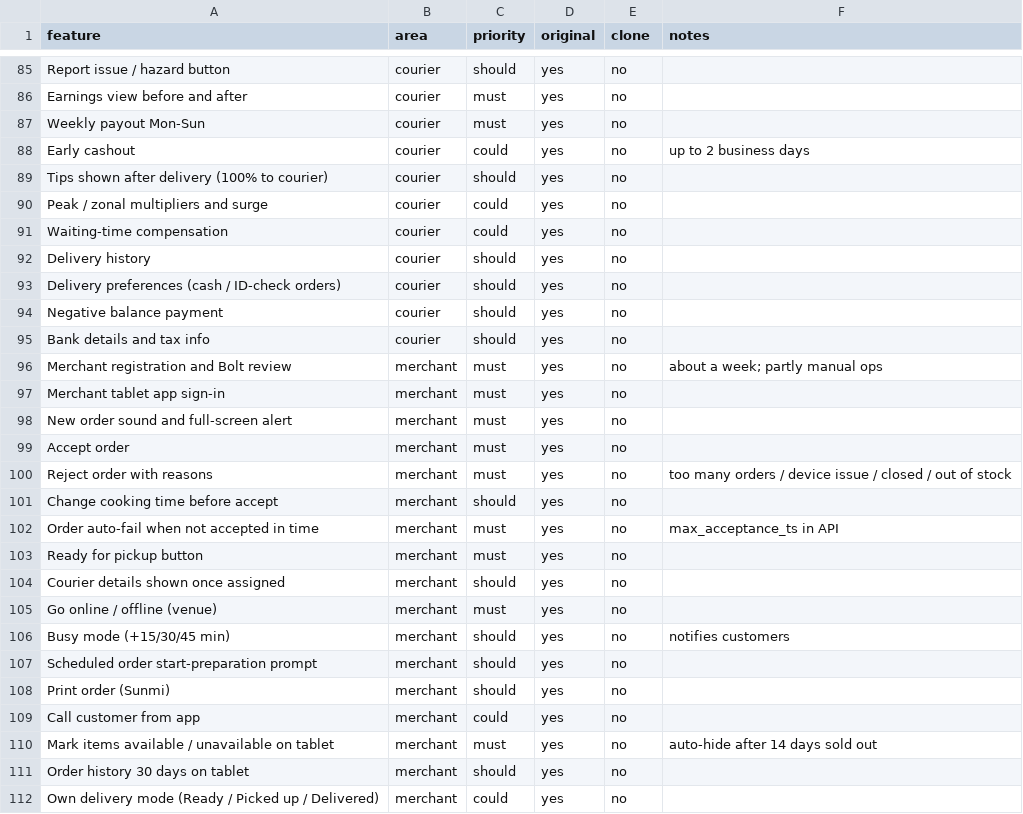
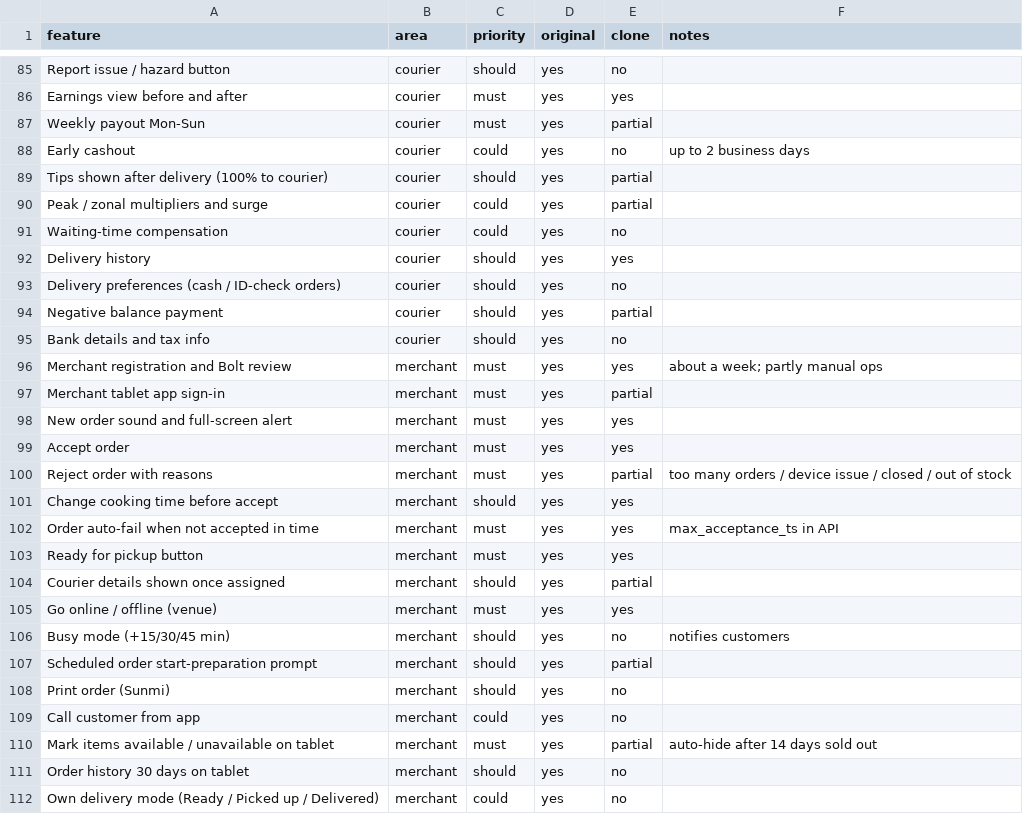
Before and after one commit to legie123/chisinau-delivery, a CSV file: replica/features.csv, drawn as a sheet; only a part is shown, gaps mark what is left out; the diff covers the shown part only; the diff names each change by its address in the sheet, - before the commit and + after, or states it on an @@ line.

```diff
--- a/replica/features.csv
+++ b/replica/features.csv
-E86 (clone): no
+E86 (clone): yes
-E87 (clone): no
+E87 (clone): partial
-E89:E90 (clone): no
+E89:E90 (clone): partial
-E92 (clone): no
+E92 (clone): yes
-E94 (clone): no
+E94 (clone): partial
-E96 (clone): no
+E96 (clone): yes
-E97 (clone): no
+E97 (clone): partial
-E98:E99 (clone): no
+E98:E99 (clone): yes
-E100 (clone): no
+E100 (clone): partial
-E101:E103 (clone): no
+E101:E103 (clone): yes
-E104 (clone): no
+E104 (clone): partial
-E105 (clone): no
+E105 (clone): yes
-E107 (clone): no
+E107 (clone): partial
-E110 (clone): no
+E110 (clone): partial
```
Also changed, not shown: 84 edited cells elsewhere in this file, 2 other files.
